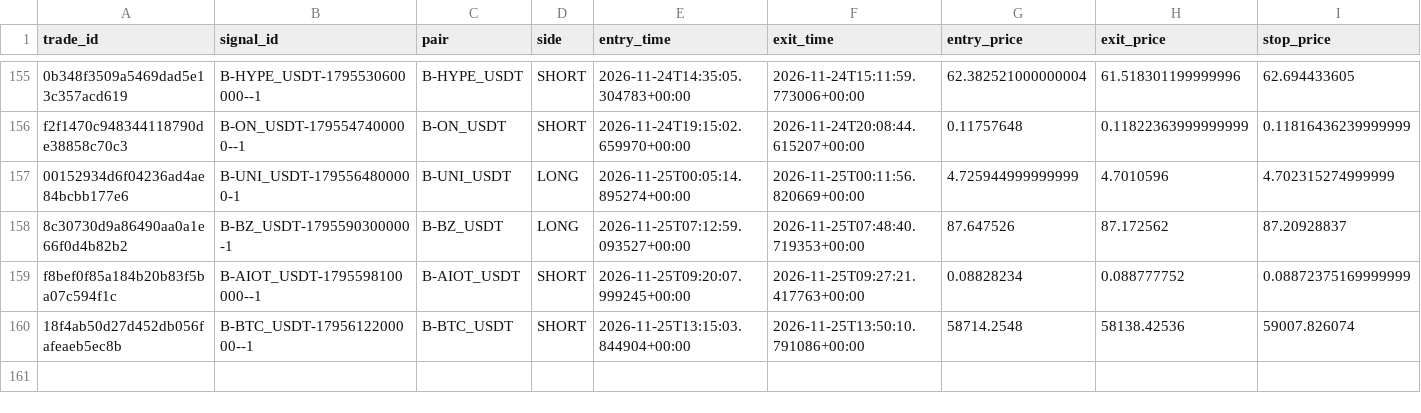
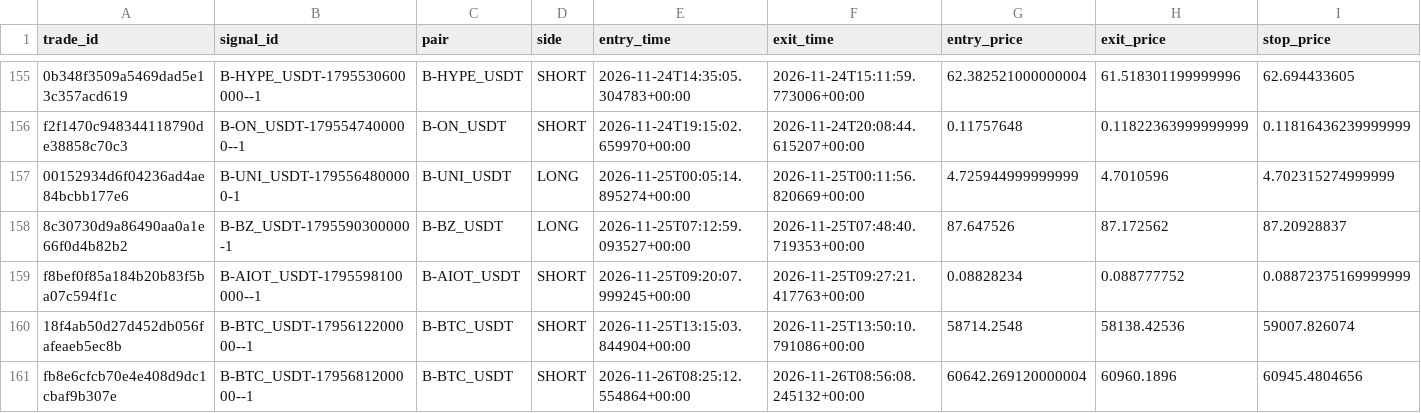
Before and after one commit to harnepal-hub/AMTE-Self-Evolving-Intraday-Trading-Engine, a CSV file: data/paper_3strategy/trade_journal.csv, drawn as a sheet; only a part is shown, gaps mark what is left out; rows hold the shown columns only; the diff names each change by its address in the sheet, - before the commit and + after, or states it on an @@ line.

```diff
--- a/data/paper_3strategy/trade_journal.csv
+++ b/data/paper_3strategy/trade_journal.csv
+row 161: fb8e6cfcb70e4e408d9dc1cbaf9b307e | B-BTC_USDT-1795681200000--1 | B-BTC_USDT | SHORT | 2026-11-26T08:25:12.554864+00:00 | 2026-11-26T08:56:08.245132+00:00 | 60642.269120000004 | 60960.1896 | 60945.4804656
```
Also changed, not shown: data/paper_live/trade_journal.csv, 13 other files.
